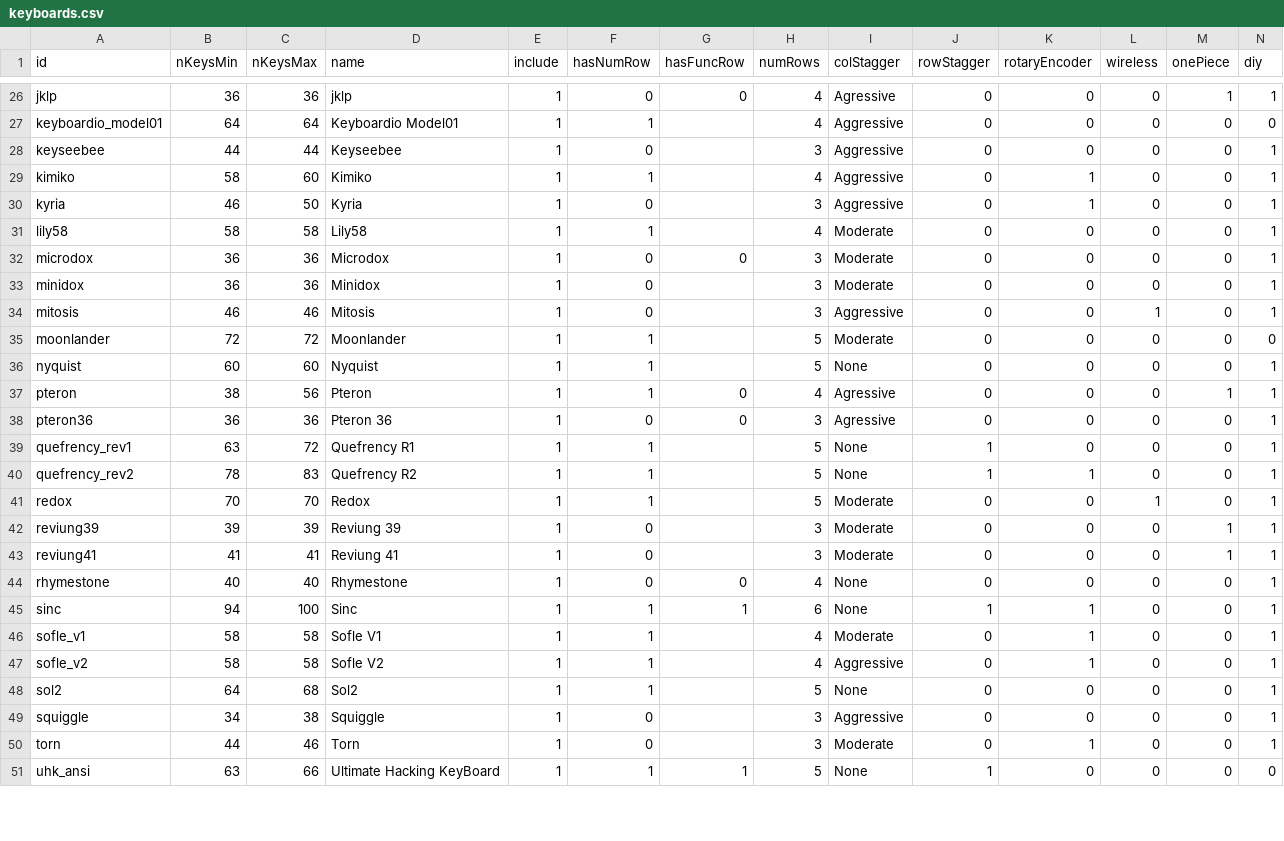
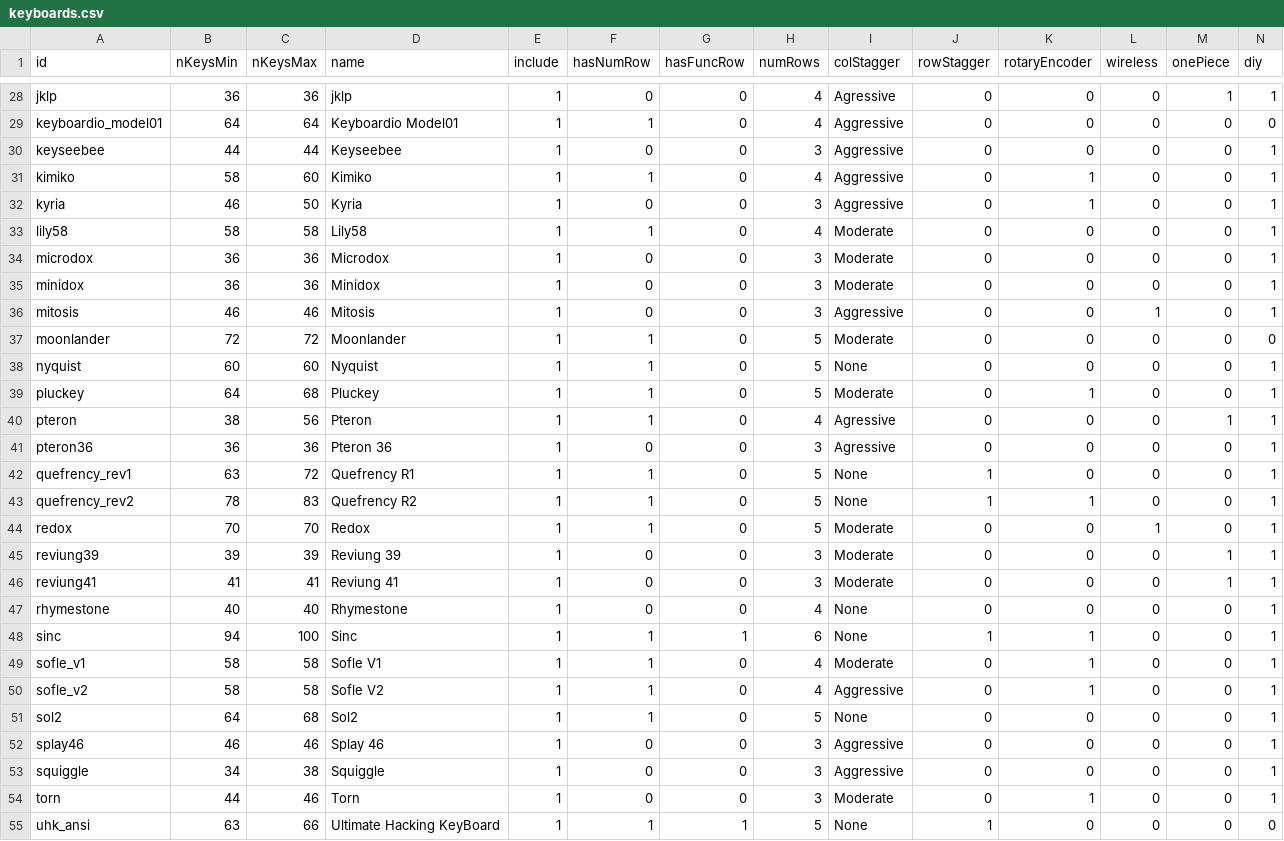
Before and after one commit to jhelvy/splitKbCompare, a CSV file: keyboards.csv, drawn as a sheet; only a part is shown, gaps mark what is left out; addresses are those after the commit; rows hold the shown columns only; the diff covers the shown part only; the diff names each change by its address in the sheet, - before the commit and + after, or states it on an @@ line.

Commit message:
Add Fifi, Splay46, 3w6, & Pluckey

```diff
--- a/keyboards.csv
+++ b/keyboards.csv
-G29:G33 (hasFuncRow): (empty)
+G29:G33 (hasFuncRow): 0
-G35:G38 (hasFuncRow): (empty)
+G35:G38 (hasFuncRow): 0
+row 39: pluckey | 64 | 68 | Pluckey | 1 | 1 | 0 | 5 | Moderate | 0 | 1 | 0 | 0 | 1
-G42:G46 (hasFuncRow): (empty)
+G42:G46 (hasFuncRow): 0
-G49:G51 (hasFuncRow): (empty)
+G49:G51 (hasFuncRow): 0
+row 52: splay46 | 46 | 46 | Splay 46 | 1 | 0 | 0 | 3 | Aggressive | 0 | 0 | 0 | 0 | 1
-G53:G54 (hasFuncRow): (empty)
+G53:G54 (hasFuncRow): 0
```
Also changed, not shown: 2 added rows, 4 removed rows, 1 moved row and 22 edited cells elsewhere in this file, 27 other files.
